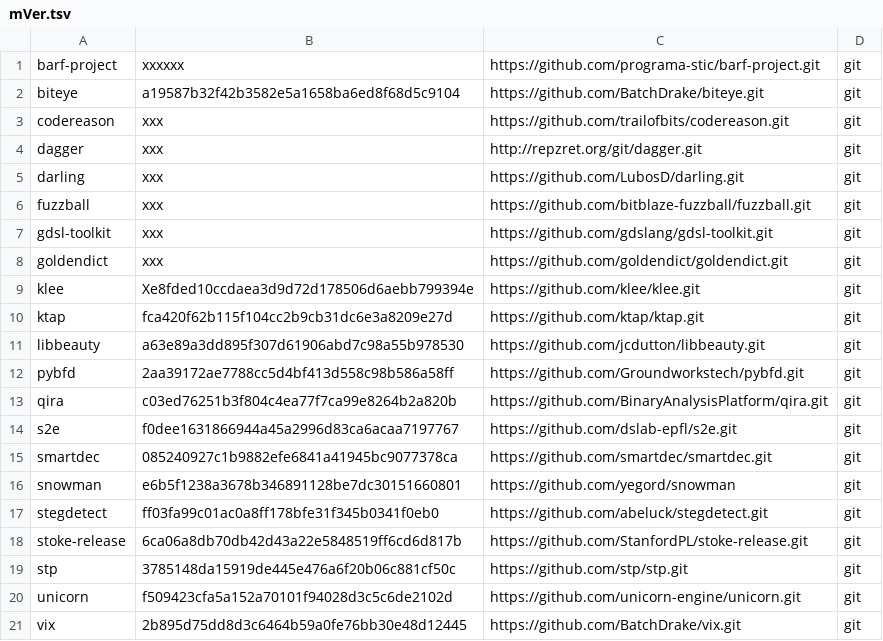
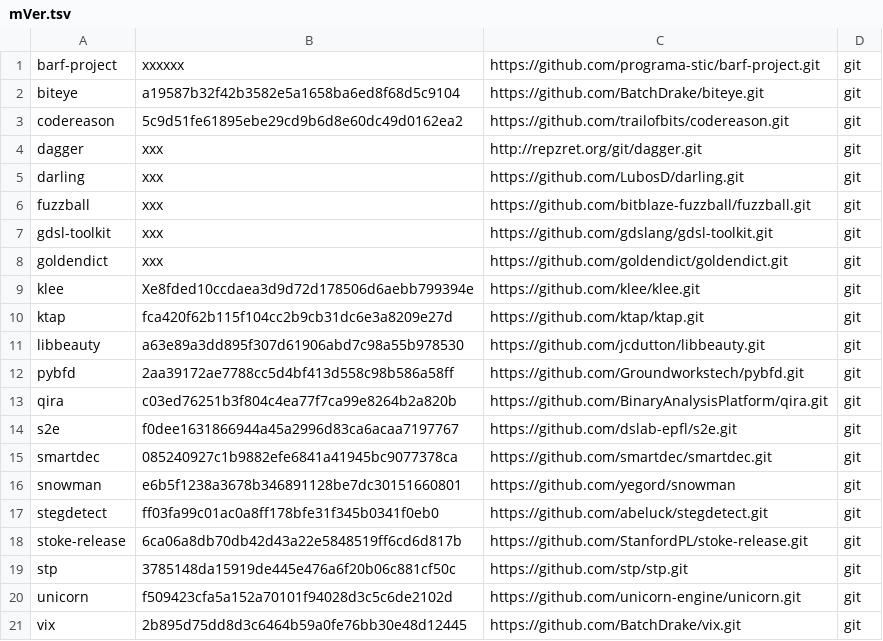
Before and after one commit to iNarcissuss/zzz, a TSV file: mVer.tsv, drawn as a sheet.

Commit message:
codereason_2015-12-18-02:19

```diff
--- a/mVer.tsv
+++ b/mVer.tsv
@@ -2,3 +2,3 @@ barf-project	xxxxxx	https://github.com/programa-stic/barf-project.git	git
 biteye	a19587b32f42b3582e5a1658ba6ed8f68d5c9104	https://github.com/BatchDrake/biteye.git	git
-codereason	xxx	https://github.com/trailofbits/codereason.git	git
+codereason	5c9d51fe61895ebe29cd9b6d8e60dc49d0162ea2	https://github.com/trailofbits/codereason.git	git
 dagger	xxx	http://repzret.org/git/dagger.git	git
```
